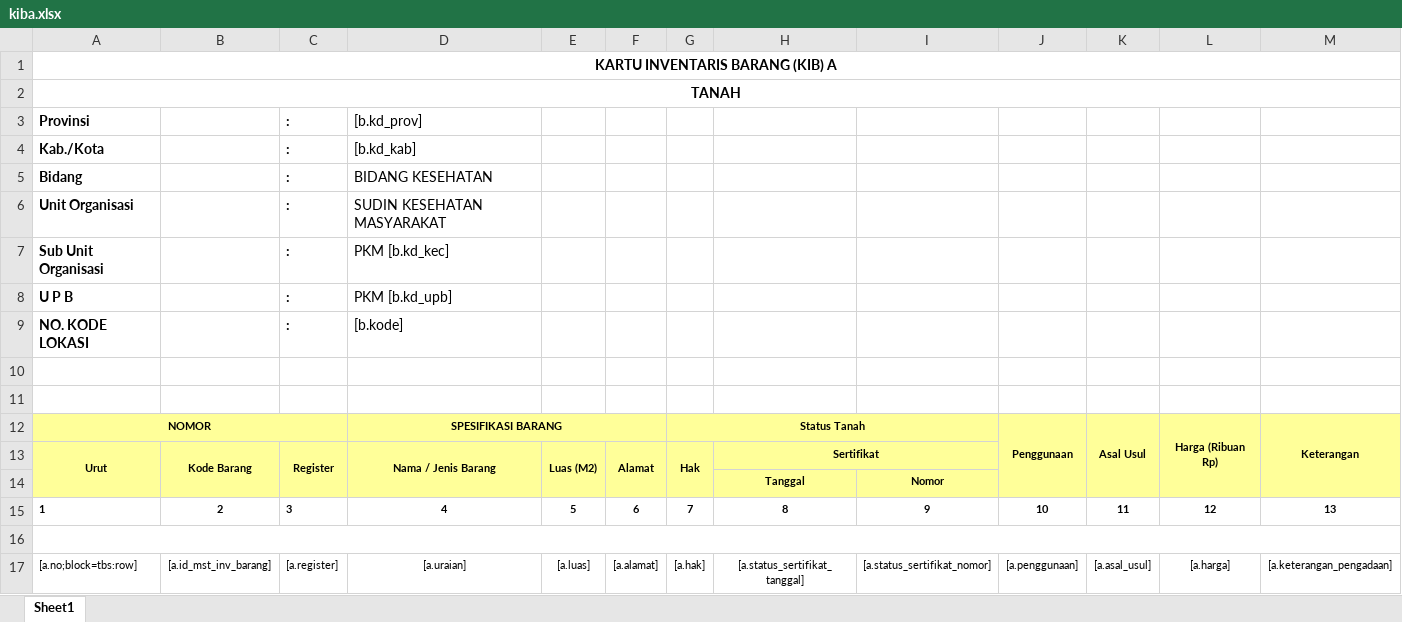
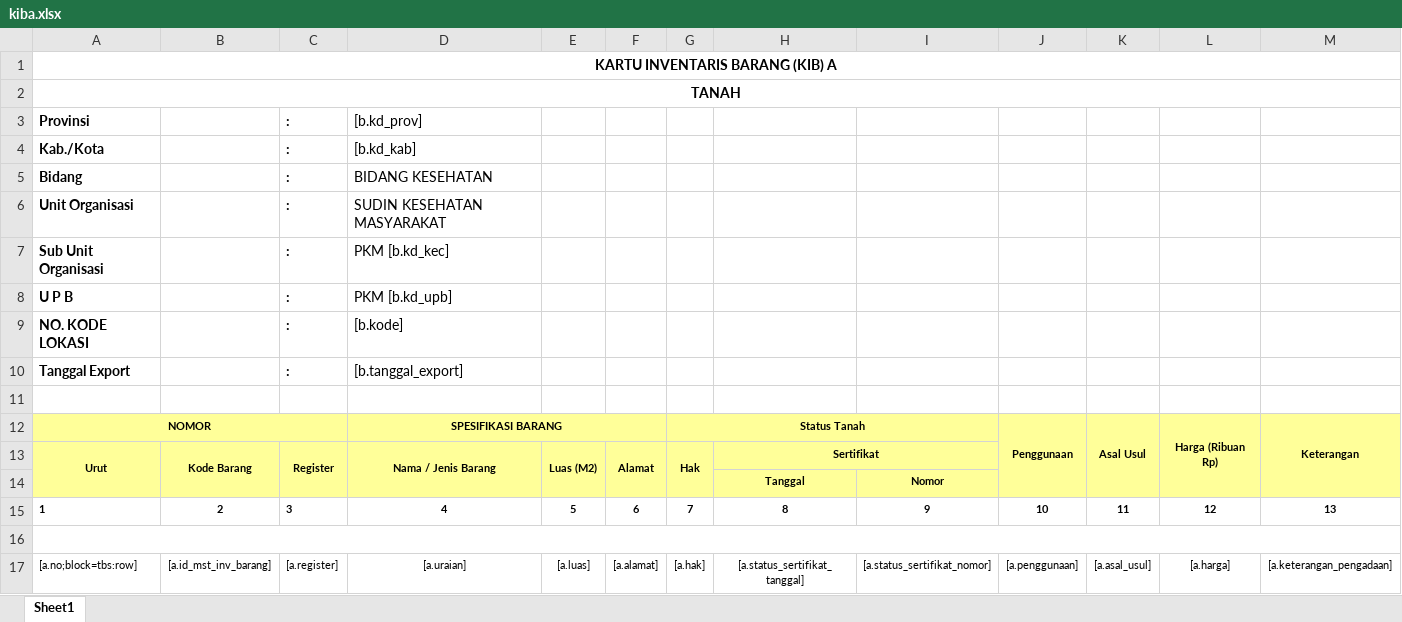
Before and after one commit to viktoredz/1nf0k35-2016, an Excel workbook: public/files/template/inventory/kiba.xlsx, sheet Sheet1, drawn as a sheet; values as stored, in another font and other column widths than the file's, no borders; the diff names each change by its address in the sheet, - before the commit and + after, or states it on an @@ line.

```diff
--- a/public/files/template/inventory/kiba.xlsx (sheet Sheet1)
+++ b/public/files/template/inventory/kiba.xlsx (sheet Sheet1)
-row 10: (empty)
+row 10: Tanggal Export |  | : | [b.tanggal_export]
```
Also changed, not shown: public/files/template/inventory/kibb.xlsx, public/files/template/inventory/kibc.xlsx, 23 other files.
